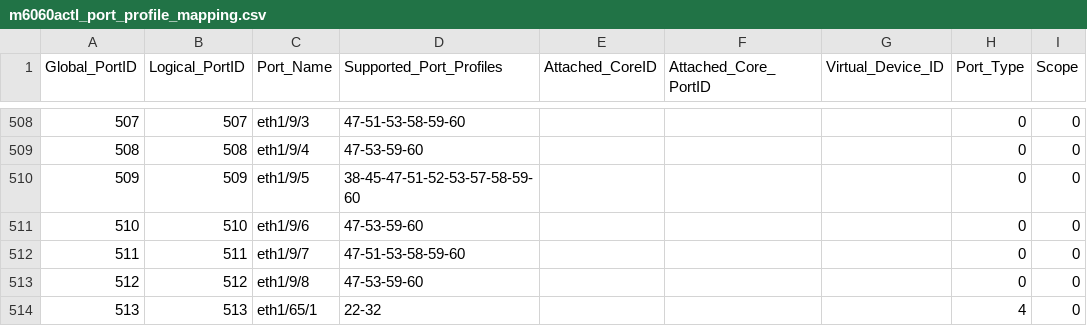
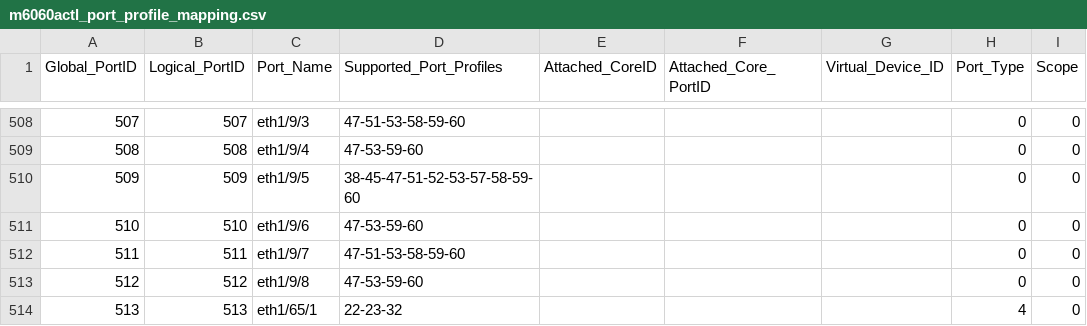
Before and after one commit to vincent9926-Accton/fboss, a CSV file: fboss/configs/platforms/accton/m6060actl/platform_mapping/m6060actl_port_profile_mapping.csv, drawn as a sheet; only a part is shown, gaps mark what is left out.

```diff
--- a/fboss/configs/platforms/accton/m6060actl/platform_mapping/m6060actl_port_profile_mapping.csv
+++ b/fboss/configs/platforms/accton/m6060actl/platform_mapping/m6060actl_port_profile_mapping.csv
@@ -513,2 +513,2 @@ Global_PortID,Logical_PortID,Port_Name,Supported_Port_Profiles,Attached_CoreID,A
 512,512,eth1/9/8,47-53-59-60,,,,0,0
-513,513,eth1/65/1,22-32,,,,4,0
+513,513,eth1/65/1,22-23-32,,,,4,0
```
Also changed, not shown: fboss/configs/platforms/accton/m6060actl/platform_mapping/m6060actl_si_settings.csv.
